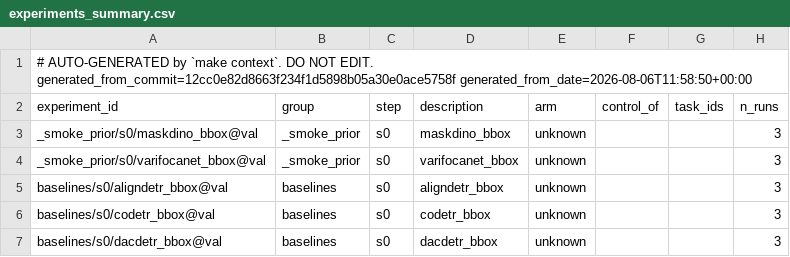
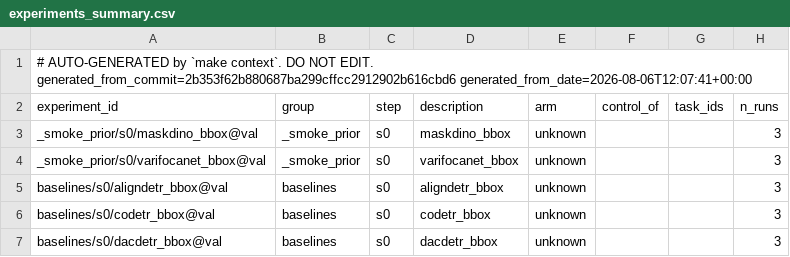
Before and after one commit to takuya3h/m2, a CSV file: context/auto/experiments_summary.csv, drawn as a sheet; only a part is shown; the diff names each change by its address in the sheet, - before the commit and + after, or states it on an @@ line.

Commit message:
feat(tasks): self-apply the contract to the context generator

```diff
--- a/context/auto/experiments_summary.csv
+++ b/context/auto/experiments_summary.csv
-A1 (experiment_id): …NOT EDIT. generated_from_commit=12cc0e82d8663f234f1d5898b05a30e0ace5758f generated_from_date=2026-08-06T11:58:50+00:00
+A1 (experiment_id): …NOT EDIT. generated_from_commit=2b353f62b880687ba299cffcc2912902b616cbd6 generated_from_date=2026-08-06T12:07:41+00:00
```
Also changed, not shown: context/auto/verdicts_summary.csv, 5 other files.
